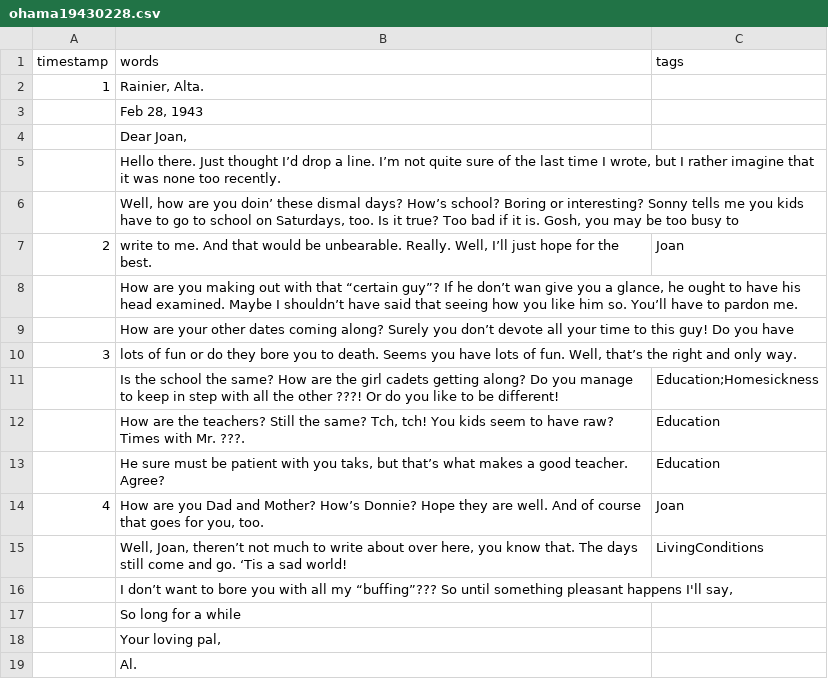
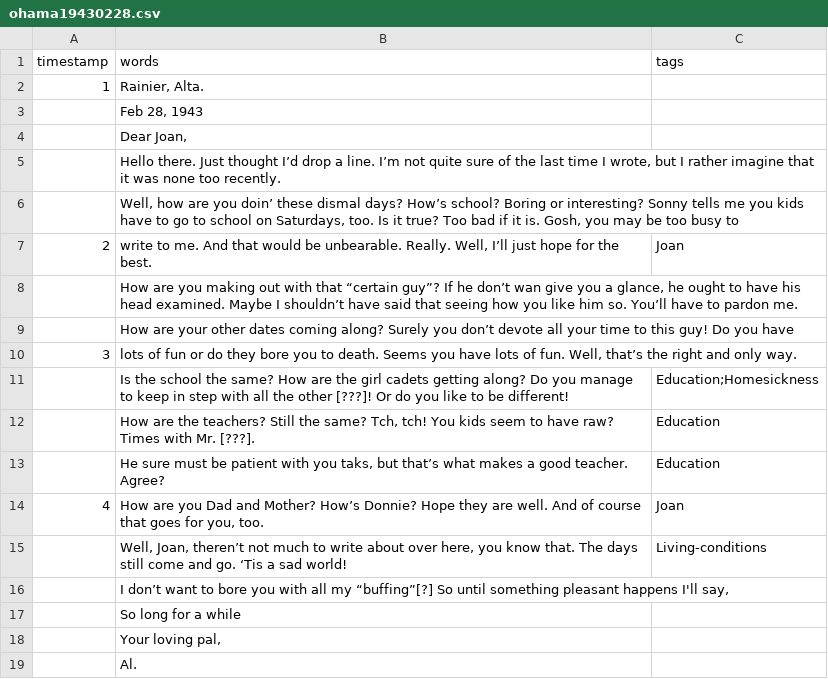
Before and after one commit to ubc-library-rbsc/gillis-2021_ohd, a CSV file: _data/transcripts/ohama19430228.csv, drawn as a sheet.

Commit message:
Updated transcript ohama19430228
Updated codes

```diff
--- a/_data/transcripts/ohama19430228.csv
+++ b/_data/transcripts/ohama19430228.csv
@@ -10,8 +10,8 @@ timestamp,words,tags
 3,"lots of fun or do they bore you to death. Seems you have lots of fun. Well, that’s the right and only way.",
-,Is the school the same? How are the girl cadets getting along? Do you manage to keep in step with all the other ???! Or do you like to be different!,Education;Homesickness
-,"How are the teachers? Still the same? Tch, tch! You kids seem to have raw? Times with Mr. ???.",Education
+,Is the school the same? How are the girl cadets getting along? Do you manage to keep in step with all the other [???]! Or do you like to be different!,Education;Homesickness
+,"How are the teachers? Still the same? Tch, tch! You kids seem to have raw? Times with Mr. [???].",Education
 ,"He sure must be patient with you taks, but that’s what makes a good teacher. Agree?",Education
 4,"How are you Dad and Mother? How’s Donnie? Hope they are well. And of course that goes for you, too.",Joan
-,"Well, Joan, theren’t not much to write about over here, you know that. The days still come and go. ‘Tis a sad world!",LivingConditions
-,"I don’t want to bore you with all my “buffing”??? So until something pleasant happens I'll say,",
+,"Well, Joan, theren’t not much to write about over here, you know that. The days still come and go. ‘Tis a sad world!",Living-conditions
+,"I don’t want to bore you with all my “buffing”[?] So until something pleasant happens I'll say,",
 ,So long for a while,
```
